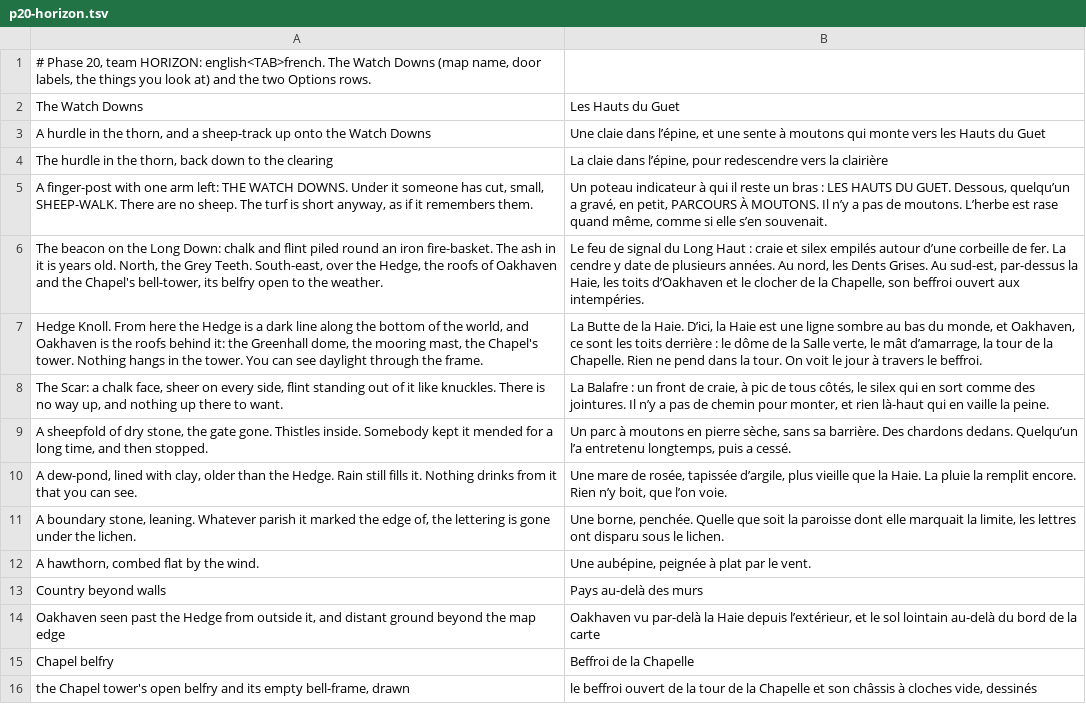
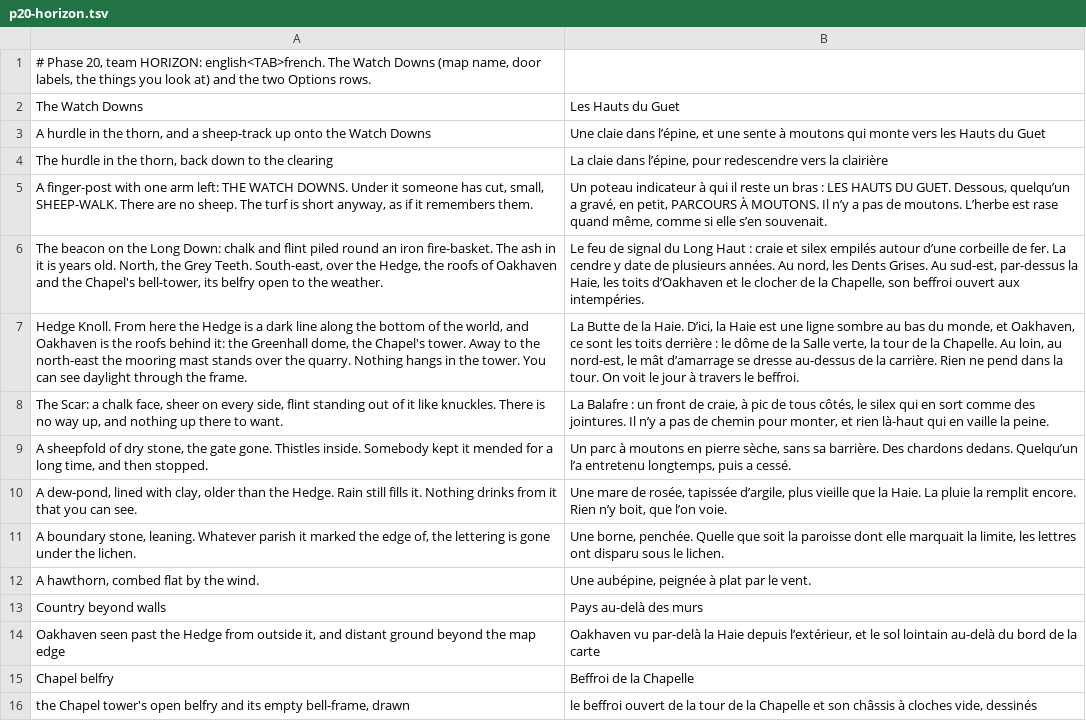
Before and after one commit to dribblejerp-KlunkDunker/echoes-of-the-shattered-octave, a TSV file: tools/i18n/p20-horizon.tsv, drawn as a sheet.

```diff
--- a/tools/i18n/p20-horizon.tsv
+++ b/tools/i18n/p20-horizon.tsv
@@ -6,3 +6,3 @@ A finger-post with one arm left: THE WATCH DOWNS. Under it someone has cut, smal
 The beacon on the Long Down: chalk and flint piled round an iron fire-basket. The ash in it is years old. North, the Grey Teeth. South-east, over the Hedge, the roofs of Oakhaven and the Chapel's bell-tower, its belfry open to the weather.	Le feu de signal du Long Haut : craie et silex empilés autour d’une corbeille de fer. La cendre y date de plusieurs années. Au nord, les Dents Grises. Au sud-est, par-dessus la Haie, les toits d’Oakhaven et le clocher de la Chapelle, son beffroi ouvert aux intempéries.
-Hedge Knoll. From here the Hedge is a dark line along the bottom of the world, and Oakhaven is the roofs behind it: the Greenhall dome, the mooring mast, the Chapel's tower. Nothing hangs in the tower. You can see daylight through the frame.	La Butte de la Haie. D’ici, la Haie est une ligne sombre au bas du monde, et Oakhaven, ce sont les toits derrière : le dôme de la Salle verte, le mât d’amarrage, la tour de la Chapelle. Rien ne pend dans la tour. On voit le jour à travers le beffroi.
+Hedge Knoll. From here the Hedge is a dark line along the bottom of the world, and Oakhaven is the roofs behind it: the Greenhall dome, the Chapel's tower. Away to the north-east the mooring mast stands over the quarry. Nothing hangs in the tower. You can see daylight through the frame.	La Butte de la Haie. D’ici, la Haie est une ligne sombre au bas du monde, et Oakhaven, ce sont les toits derrière : le dôme de la Salle verte, la tour de la Chapelle. Au loin, au nord-est, le mât d’amarrage se dresse au-dessus de la carrière. Rien ne pend dans la tour. On voit le jour à travers le beffroi.
 The Scar: a chalk face, sheer on every side, flint standing out of it like knuckles. There is no way up, and nothing up there to want.	La Balafre : un front de craie, à pic de tous côtés, le silex qui en sort comme des jointures. Il n’y a pas de chemin pour monter, et rien là-haut qui en vaille la peine.
```
Also changed, not shown: tools/i18n/p33-crates.tsv, tools/i18n/p43-rite.tsv.
